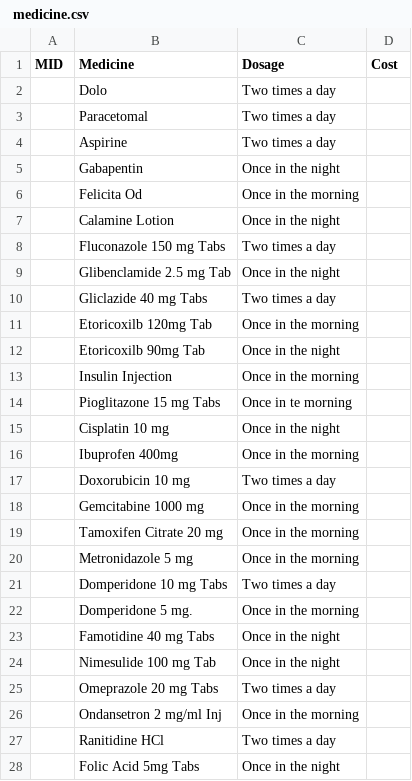
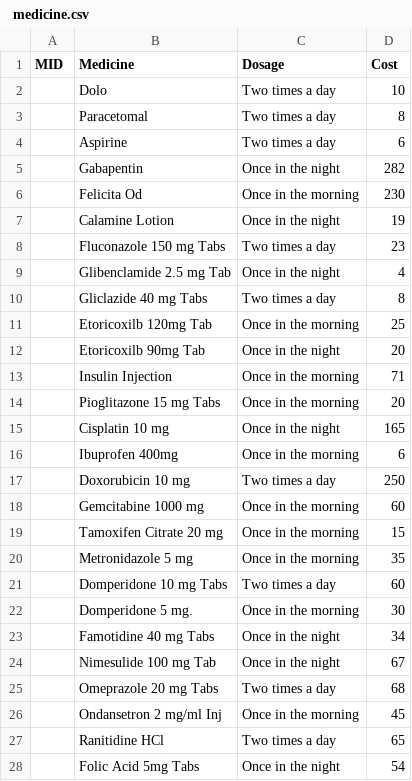
Before and after one commit to adbcode/Hospital-Chatbot, a CSV file: hosbot/ medicine.csv, drawn as a sheet; only a part is shown; the diff covers the shown part only.

Commit message:
Add files via upload

```diff
--- a/hosbot/ medicine.csv
+++ b/hosbot/ medicine.csv
@@ -1,28 +1,28 @@
 MID,Medicine,Dosage,Cost
-,Dolo,Two times a day,
-,Paracetomal,Two times a day,
-,Aspirine,Two times a day,
-,Gabapentin,Once in the night,
-,Felicita Od,Once in the morning,
-,Calamine Lotion,Once in the night,
-,Fluconazole 150 mg Tabs,Two times a day,
-,Glibenclamide 2.5 mg Tab,Once in the night,
-,Gliclazide 40 mg Tabs,Two times a day,
-,Etoricoxilb 120mg Tab,Once in the morning,
-,Etoricoxilb 90mg Tab,Once in the night,
-,Insulin Injection,Once in the morning,
-,Pioglitazone 15 mg Tabs,Once in te morning,
-,Cisplatin 10 mg,Once in the night,
-,Ibuprofen 400mg,Once in the morning,
-,Doxorubicin 10 mg,Two times a day,
-,Gemcitabine 1000 mg,Once in the morning,
-,Tamoxifen Citrate 20 mg,Once in the morning,
-,Metronidazole 5 mg,Once in the morning,
-,Domperidone 10 mg Tabs,Two times a day,
-,Domperidone 5 mg.,Once in the morning,
-,Famotidine 40 mg Tabs,Once in the night,
-,Nimesulide 100 mg Tab,Once in the night,
-,Omeprazole 20 mg Tabs,Two times a day,
-,Ondansetron 2 mg/ml Inj,Once in the morning,
-,Ranitidine HCl,Two times a day,
-,Folic Acid 5mg Tabs,Once in the night,
+,Dolo,Two times a day,10
+,Paracetomal,Two times a day,8
+,Aspirine,Two times a day,6
+,Gabapentin,Once in the night,282
+,Felicita Od,Once in the morning,230
+,Calamine Lotion,Once in the night,19
+,Fluconazole 150 mg Tabs,Two times a day,23
+,Glibenclamide 2.5 mg Tab,Once in the night,4
+,Gliclazide 40 mg Tabs,Two times a day,8
+,Etoricoxilb 120mg Tab,Once in the morning,25
+,Etoricoxilb 90mg Tab,Once in the night,20
+,Insulin Injection,Once in the morning,71
+,Pioglitazone 15 mg Tabs,Once in the morning,20
+,Cisplatin 10 mg,Once in the night,165
+,Ibuprofen 400mg,Once in the morning,6
+,Doxorubicin 10 mg,Two times a day,250
+,Gemcitabine 1000 mg,Once in the morning,60
+,Tamoxifen Citrate 20 mg,Once in the morning,15
+,Metronidazole 5 mg,Once in the morning,35
+,Domperidone 10 mg Tabs,Two times a day,60
+,Domperidone 5 mg.,Once in the morning,30
+,Famotidine 40 mg Tabs,Once in the night,34
+,Nimesulide 100 mg Tab,Once in the night,67
+,Omeprazole 20 mg Tabs,Two times a day,68
+,Ondansetron 2 mg/ml Inj,Once in the morning,45
+,Ranitidine HCl,Two times a day,65
+,Folic Acid 5mg Tabs,Once in the night,54
```
Also changed, not shown: 2 edited cells elsewhere in this file.
